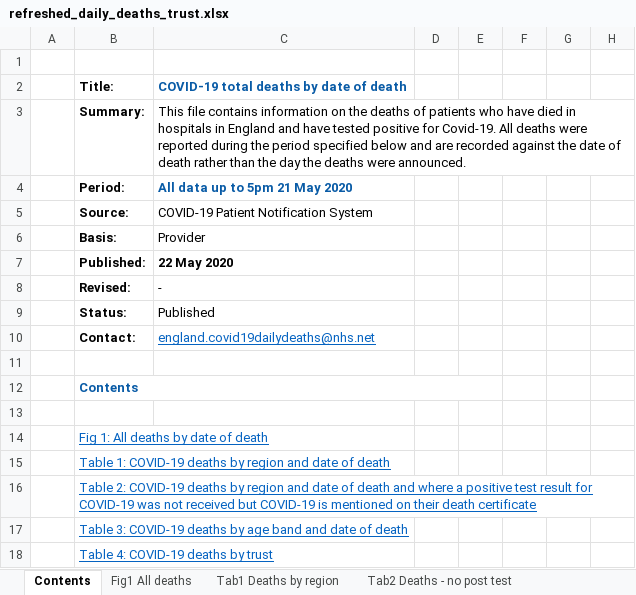
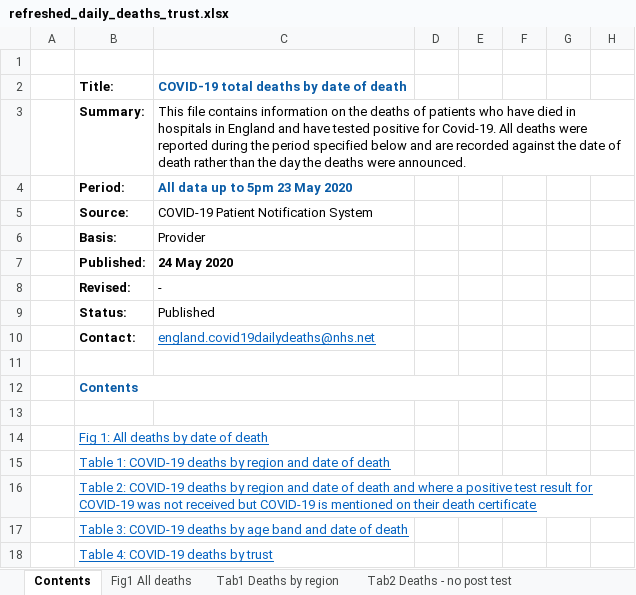
Before and after one commit to psychty/another_covid_repo, an Excel workbook: refreshed_daily_deaths_trust.xlsx, sheet Contents, drawn as a sheet; only a part is shown; values as stored, in another font and other column widths than the file's, no borders; the diff names each change by its address in the sheet, - before the commit and + after, or states it on an @@ line.

```diff
--- a/refreshed_daily_deaths_trust.xlsx (sheet Contents)
+++ b/refreshed_daily_deaths_trust.xlsx (sheet Contents)
-C4: All data up to 5pm 21 May 2020
+C4: All data up to 5pm 23 May 2020
-C7: 22 May 2020
+C7: 24 May 2020
```
Also changed, not shown: sheet Tab4 Deaths by trust, sheet Tab1 Deaths by region, sheet Tab3 Deaths by age, sheet Tab2 Deaths - no post test, sheet Fig1 All deaths, charts or pictures, 22 other files.
